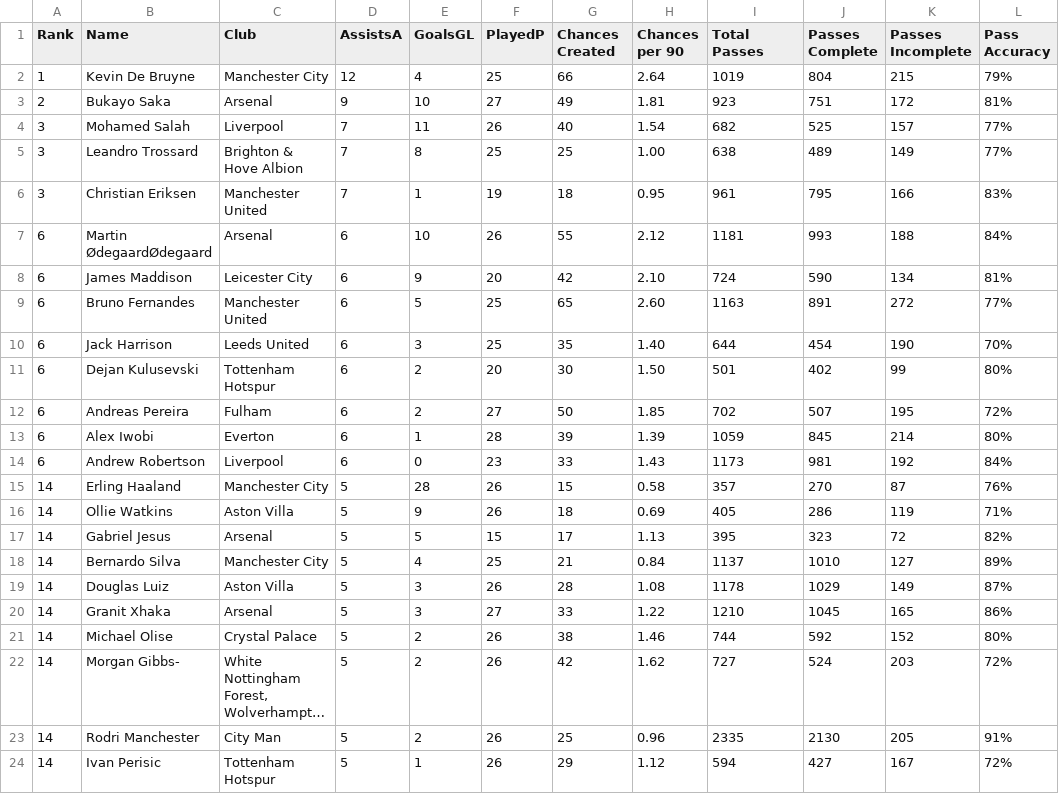
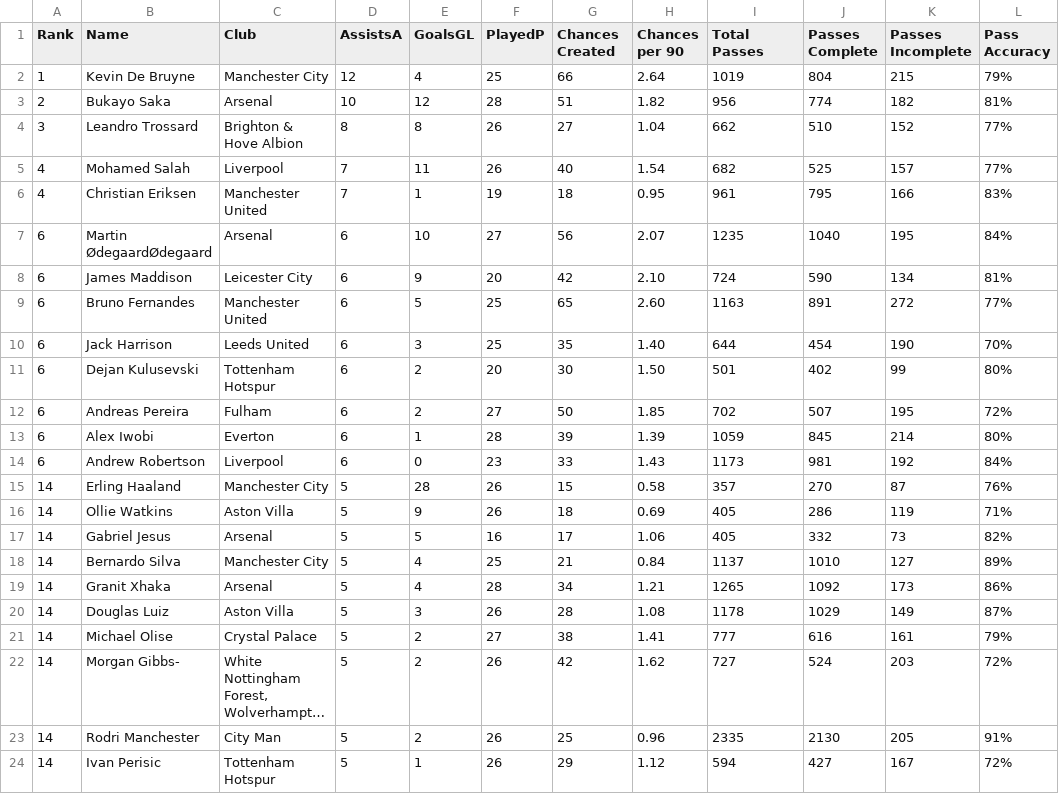
Before and after one commit to George-Michael-Dagogo/Premier_League_Stats, a CSV file: csv_dir/assists.csv, drawn as a sheet; long unchanged cells end in …; removed rows and columns are numbered as before the commit, all else as after; the diff names each change by its address in the sheet, - before the commit and + after, or states it on an @@ line.

```diff
--- a/csv_dir/assists.csv
+++ b/csv_dir/assists.csv
-D3 (AssistsA): 9
+D3 (AssistsA): 10
-E3 (GoalsGL): 10
+E3 (GoalsGL): 12
-F3 (PlayedP): 27
+F3 (PlayedP): 28
-G3 (Chances Created): 49
+G3 (Chances Created): 51
-H3 (Chances per 90): 1.81
+H3 (Chances per 90): 1.82
-I3 (Total Passes): 923
+I3 (Total Passes): 956
-J3 (Passes Complete): 751
+J3 (Passes Complete): 774
-K3 (Passes Incomplete): 172
+K3 (Passes Incomplete): 182
+row 4: 3 | Leandro Trossard | Brighton & Hove Albion | 8 | 8 | 26 | 27 | 1.04 | 662 | 510 | 152 | 77%
-A5 (Rank): 3
+A5 (Rank): 4
-row 5: 3 | Leandro Trossard | Brighton & Hove Albion | 7 | 8 | 25 | 25 | 1.00 | 638 | 489 | 149 | 77%
-A6 (Rank): 3
+A6 (Rank): 4
-F7 (PlayedP): 26
+F7 (PlayedP): 27
-G7 (Chances Created): 55
+G7 (Chances Created): 56
-H7 (Chances per 90): 2.12
+H7 (Chances per 90): 2.07
-I7 (Total Passes): 1181
+I7 (Total Passes): 1235
-J7 (Passes Complete): 993
+J7 (Passes Complete): 1040
-K7 (Passes Incomplete): 188
+K7 (Passes Incomplete): 195
-F17 (PlayedP): 15
+F17 (PlayedP): 16
-H17 (Chances per 90): 1.13
+H17 (Chances per 90): 1.06
-I17 (Total Passes): 395
+I17 (Total Passes): 405
-J17 (Passes Complete): 323
+J17 (Passes Complete): 332
-K17 (Passes Incomplete): 72
+K17 (Passes Incomplete): 73
+row 19: 14 | Granit Xhaka | Arsenal | 5 | 4 | 28 | 34 | 1.21 | 1265 | 1092 | 173 | 86%
-row 20: 14 | Granit Xhaka | Arsenal | 5 | 3 | 27 | 33 | 1.22 | 1210 | 1045 | 165 | 86%
-F21 (PlayedP): 26
+F21 (PlayedP): 27
-H21 (Chances per 90): 1.46
+H21 (Chances per 90): 1.41
-I21 (Total Passes): 744
+I21 (Total Passes): 777
-J21 (Passes Complete): 592
+J21 (Passes Complete): 616
-K21 (Passes Incomplete): 152
+K21 (Passes Incomplete): 161
-L21 (Pass Accuracy): 80%
+L21 (Pass Accuracy): 79%
```
Also changed, not shown: csv_dir/all_time_table.csv, csv_dir/detail_top_scorers.csv, 2 other files.
